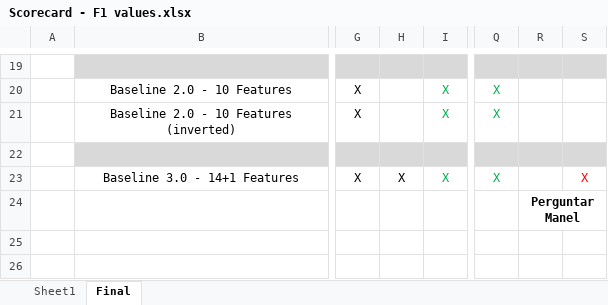
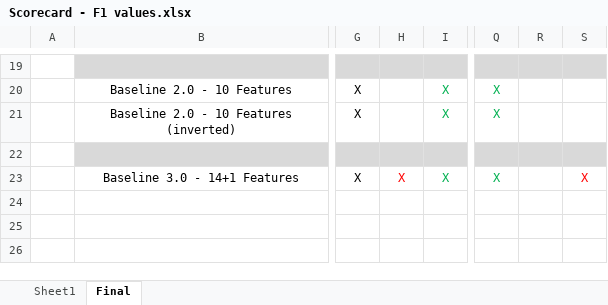
Before and after one commit to manelcbf/DSaML_Projects, an Excel workbook: Supervised_Learning/Scorecard - F1 values.xlsx, sheet Final, drawn as a sheet; only a part is shown, gaps mark what is left out; values as stored, in another font and other column widths than the file's, no borders; the diff names each change by its address in the sheet, - before the commit and + after, or states it on an @@ line.

```diff
--- a/Supervised_Learning/Scorecard - F1 values.xlsx (sheet Final)
+++ b/Supervised_Learning/Scorecard - F1 values.xlsx (sheet Final)
-H23 text colour: black
+H23 text colour: #FF0000
-R24: Perguntar Manel
+R24: (empty)
-R24:S24 merged
```
Also changed, not shown: 5 other files.
